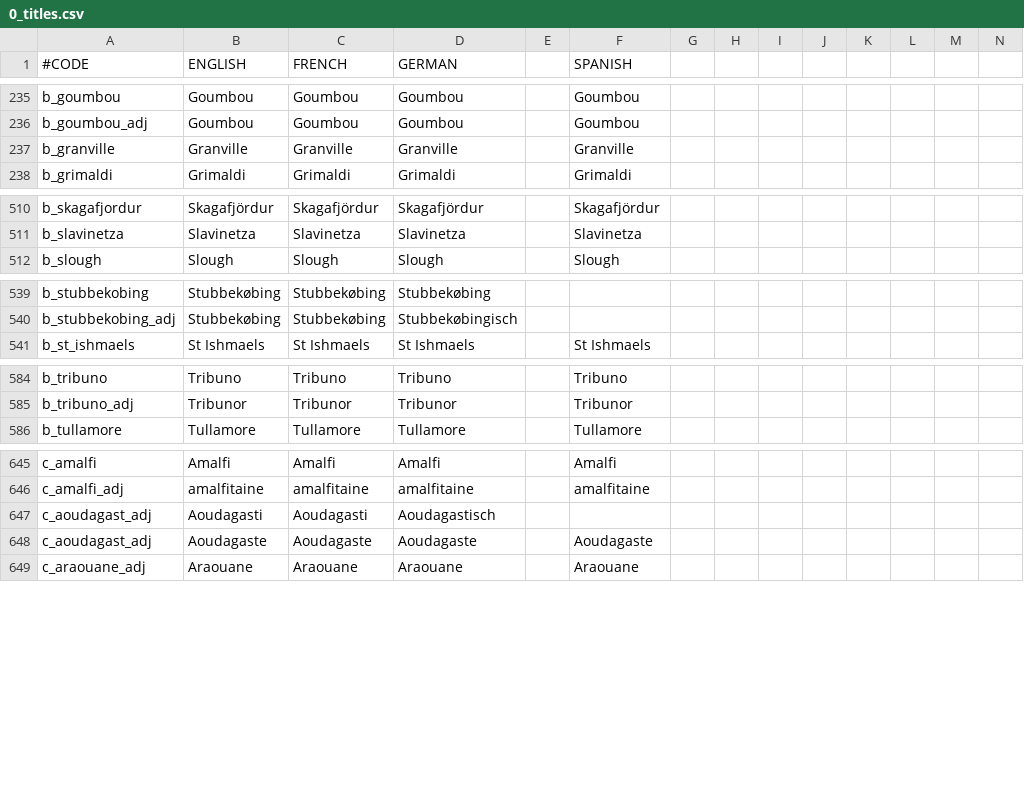
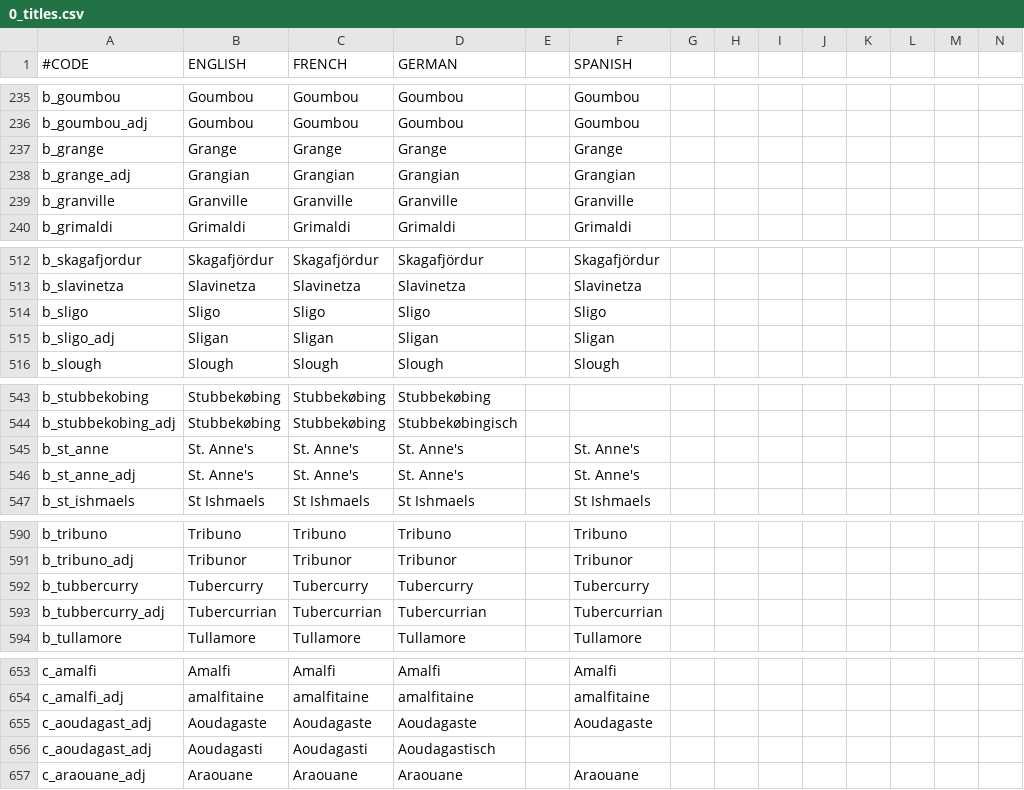
Before and after one commit to localiser/CK2Plus-Core, a CSV file: CK2Plus/localisation/0_titles.csv, drawn as a sheet; only a part is shown, gaps mark what is left out; rows hold the shown columns only; the diff covers the shown part only; the diff names each change by its address in the sheet, - before the commit and + after, or states it on an @@ line.

```diff
--- a/CK2Plus/localisation/0_titles.csv
+++ b/CK2Plus/localisation/0_titles.csv
+row 237: b_grange | Grange | Grange | Grange |  | Grange
+row 238: b_grange_adj | Grangian | Grangian | Grangian |  | Grangian
+row 514: b_sligo | Sligo | Sligo | Sligo |  | Sligo
+row 515: b_sligo_adj | Sligan | Sligan | Sligan |  | Sligan
+row 545: b_st_anne | St. Anne's | St. Anne's | St. Anne's |  | St. Anne's
+row 546: b_st_anne_adj | St. Anne's | St. Anne's | St. Anne's |  | St. Anne's
+row 592: b_tubbercurry | Tubercurry | Tubercurry | Tubercurry |  | Tubercurry
+row 593: b_tubbercurry_adj | Tubercurrian | Tubercurrian | Tubercurrian |  | Tubercurrian
@@ row 648 moved to row 655: c_aoudagast_adj @@
```
Also changed, not shown: 5 moved rows elsewhere in this file, 2 other files.
